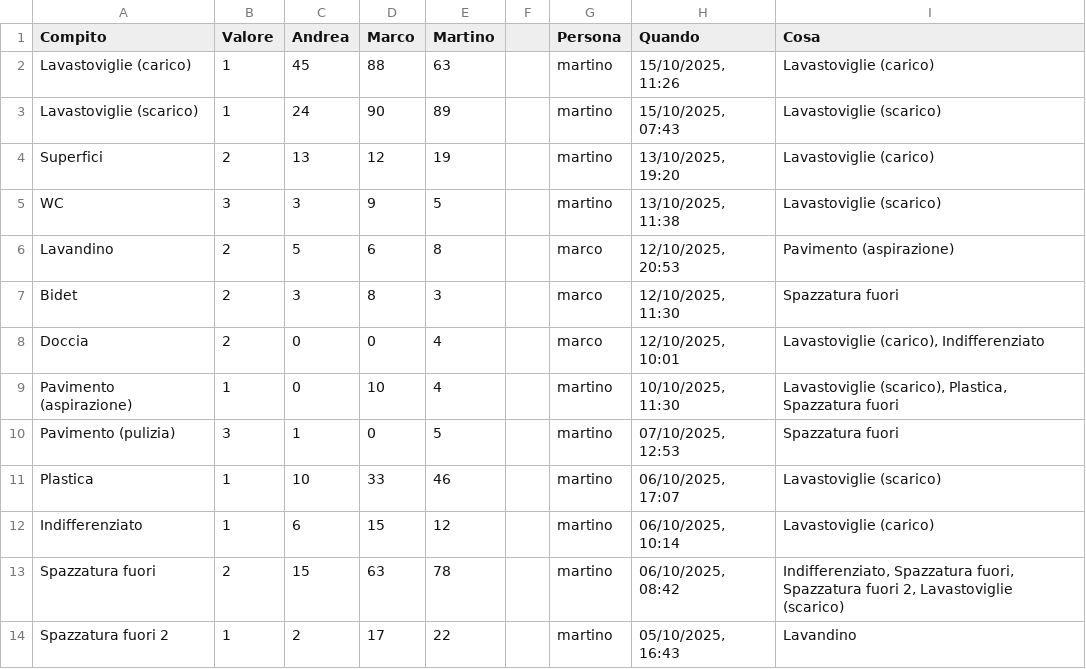
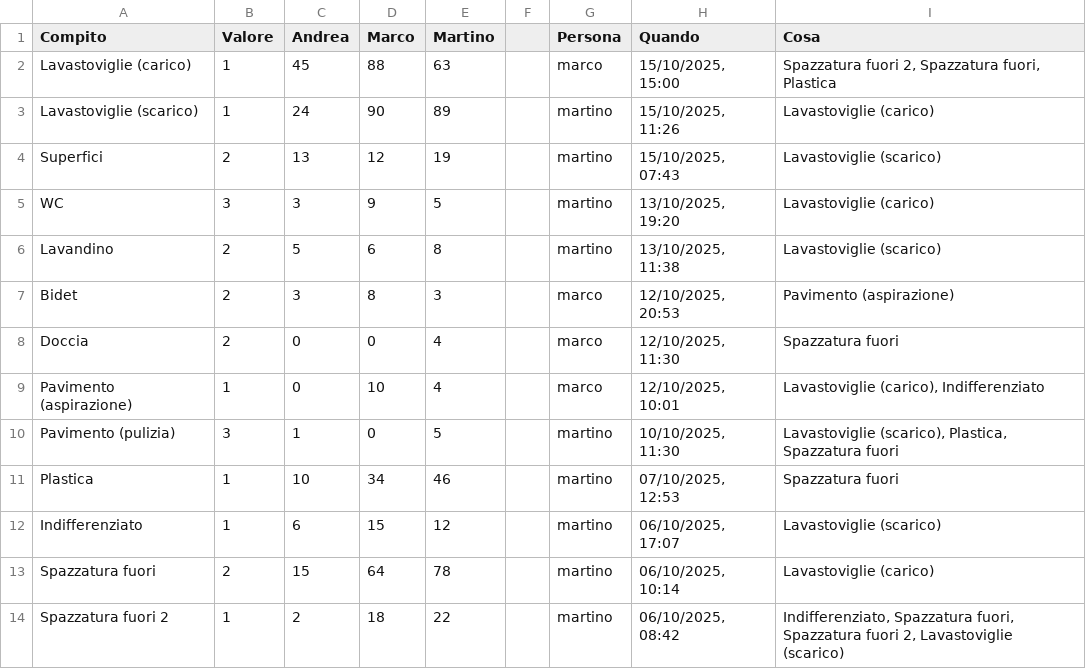
Before and after one commit to BertrandPouget/v0-litpi, a CSV file: data/chores.csv, drawn as a sheet; only a part is shown; the diff covers the shown part only.

Commit message:
Update chores for marco

```diff
--- a/data/chores.csv
+++ b/data/chores.csv
@@ -1,14 +1,14 @@
 Compito,Valore,Andrea,Marco,Martino,,Persona,Quando,Cosa
-Lavastoviglie (carico),1,45,88,63,,martino,"15/10/2025, 11:26",Lavastoviglie (carico)
-Lavastoviglie (scarico),1,24,90,89,,martino,"15/10/2025, 07:43",Lavastoviglie (scarico)
-Superfici,2,13,12,19,,martino,"13/10/2025, 19:20",Lavastoviglie (carico)
-WC,3,3,9,5,,martino,"13/10/2025, 11:38",Lavastoviglie (scarico)
-Lavandino,2,5,6,8,,marco,"12/10/2025, 20:53",Pavimento (aspirazione)
-Bidet,2,3,8,3,,marco,"12/10/2025, 11:30",Spazzatura fuori
-Doccia,2,0,0,4,,marco,"12/10/2025, 10:01","Lavastoviglie (carico), Indifferenziato"
-Pavimento (aspirazione),1,0,10,4,,martino,"10/10/2025, 11:30","Lavastoviglie (scarico), Plastica, Spazzatura fuori"
-Pavimento (pulizia),3,1,0,5,,martino,"07/10/2025, 12:53",Spazzatura fuori
-Plastica,1,10,33,46,,martino,"06/10/2025, 17:07",Lavastoviglie (scarico)
-Indifferenziato,1,6,15,12,,martino,"06/10/2025, 10:14",Lavastoviglie (carico)
-Spazzatura fuori,2,15,63,78,,martino,"06/10/2025, 08:42","Indifferenziato, Spazzatura fuori, Spazzatura fuori 2, Lavastoviglie (scarico)"
-Spazzatura fuori 2,1,2,17,22,,martino,"05/10/2025, 16:43",Lavandino
+Lavastoviglie (carico),1,45,88,63,,marco,"15/10/2025, 15:00","Spazzatura fuori 2, Spazzatura fuori, Plastica"
+Lavastoviglie (scarico),1,24,90,89,,martino,"15/10/2025, 11:26",Lavastoviglie (carico)
+Superfici,2,13,12,19,,martino,"15/10/2025, 07:43",Lavastoviglie (scarico)
+WC,3,3,9,5,,martino,"13/10/2025, 19:20",Lavastoviglie (carico)
+Lavandino,2,5,6,8,,martino,"13/10/2025, 11:38",Lavastoviglie (scarico)
+Bidet,2,3,8,3,,marco,"12/10/2025, 20:53",Pavimento (aspirazione)
+Doccia,2,0,0,4,,marco,"12/10/2025, 11:30",Spazzatura fuori
+Pavimento (aspirazione),1,0,10,4,,marco,"12/10/2025, 10:01","Lavastoviglie (carico), Indifferenziato"
+Pavimento (pulizia),3,1,0,5,,martino,"10/10/2025, 11:30","Lavastoviglie (scarico), Plastica, Spazzatura fuori"
+Plastica,1,10,34,46,,martino,"07/10/2025, 12:53",Spazzatura fuori
+Indifferenziato,1,6,15,12,,martino,"06/10/2025, 17:07",Lavastoviglie (scarico)
+Spazzatura fuori,2,15,64,78,,martino,"06/10/2025, 10:14",Lavastoviglie (carico)
+Spazzatura fuori 2,1,2,18,22,,martino,"06/10/2025, 08:42","Indifferenziato, Spazzatura fuori, Spazzatura fuori 2, Lavastoviglie (scarico)"
```
Also changed, not shown: 1 added row and 5 edited cells elsewhere in this file.
